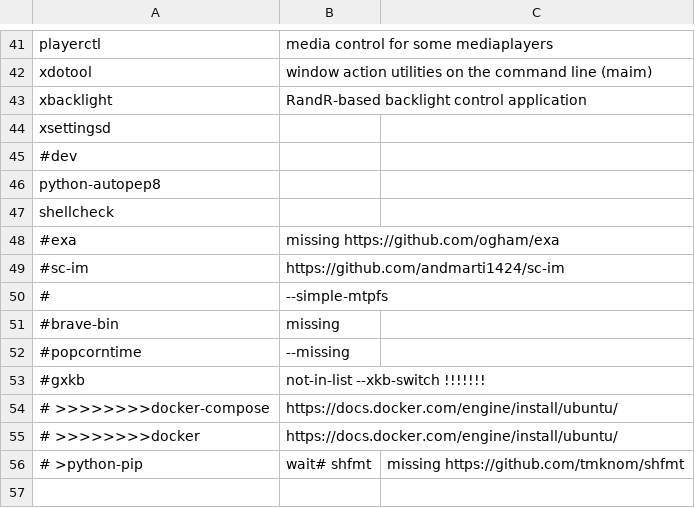
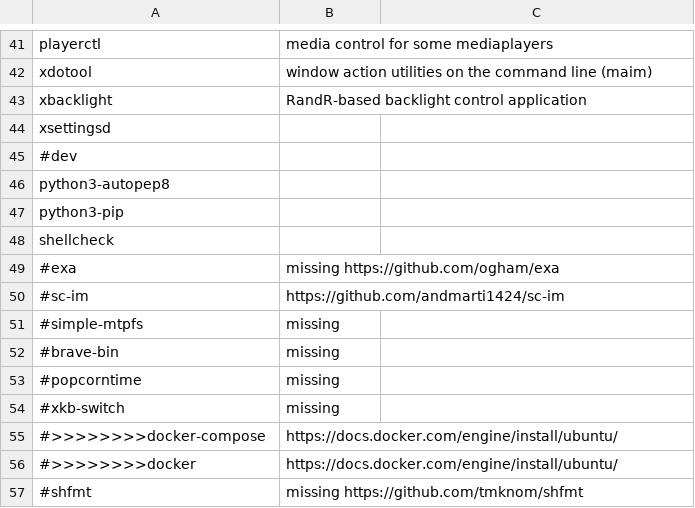
Before and after one commit to ispanos/anergos, a CSV file: programs/ubuntu/i3.csv, drawn as a sheet; only a part is shown, gaps mark what is left out; removed rows and columns are numbered as before the commit, all else as after; the diff names each change by its address in the sheet, - before the commit and + after, or states it on an @@ line.

```diff
--- a/programs/ubuntu/i3.csv
+++ b/programs/ubuntu/i3.csv
-A46: python-autopep8
+A46: python3-autopep8
+row 47: python3-pip
-row 50: # | --simple-mtpfs
+row 51: #simple-mtpfs | missing
-B53: --missing
+B53: missing
-row 53: #gxkb | not-in-list --xkb-switch !!!!!!!
+row 54: #xkb-switch | missing
-A55: # >>>>>>>>docker-compose
+A55: #>>>>>>>>docker-compose
-A56: # >>>>>>>>docker
+A56: #>>>>>>>>docker
-row 56: # >python-pip | wait# shfmt | missing https://github.com/tmknom/shfmt
+row 57: #shfmt | missing https://github.com/tmknom/shfmt
```
Also changed, not shown: 1 other file.
